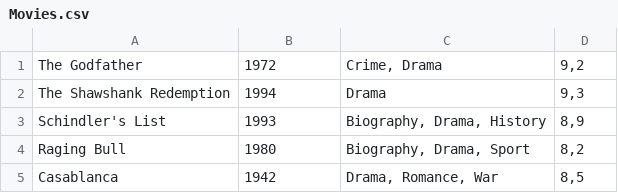
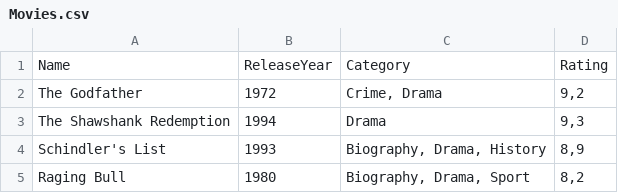
Before and after one commit to ConfuzzedCat/SP3_TextFlix, a CSV file: Data/Movies.csv, drawn as a sheet; only a part is shown; the shorter side is filled out with more unchanged rows.

```diff
--- a/Data/Movies.csv
+++ b/Data/Movies.csv
@@ -1 +1,2 @@
+Name; ReleaseYear; Category; Rating;
 The Godfather; 1972; Crime, Drama; 9,2;
```
Also changed, not shown: Data/Series.csv, 2 other files.
